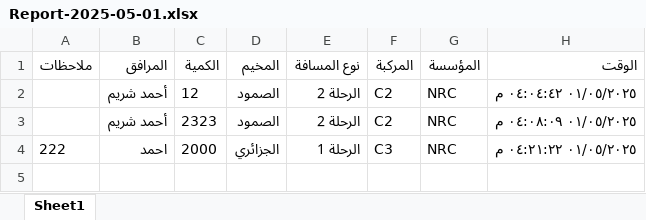
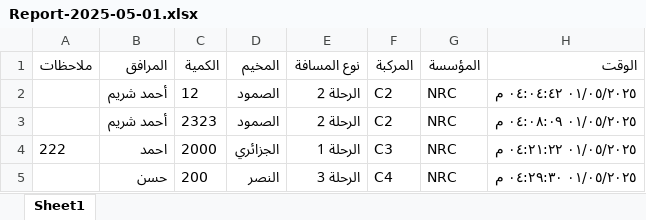
Before and after one commit to mathmodel2/Logger-Eta, an Excel workbook: Database/Report-2025-05-01.xlsx, sheet Sheet1, drawn as a sheet; values as stored, in another font and other column widths than the file's, no borders; the diff names each change by its address in the sheet, - before the commit and + after, or states it on an @@ line.

```diff
--- a/Database/Report-2025-05-01.xlsx (sheet Sheet1)
+++ b/Database/Report-2025-05-01.xlsx (sheet Sheet1)
+row 5:  | حسن | 200 | النصر | الرحلة 3 | C4 | NRC | ٠١/٠٥/٢٠٢٥ ٠٤:٢٩:٣٠ م
```
